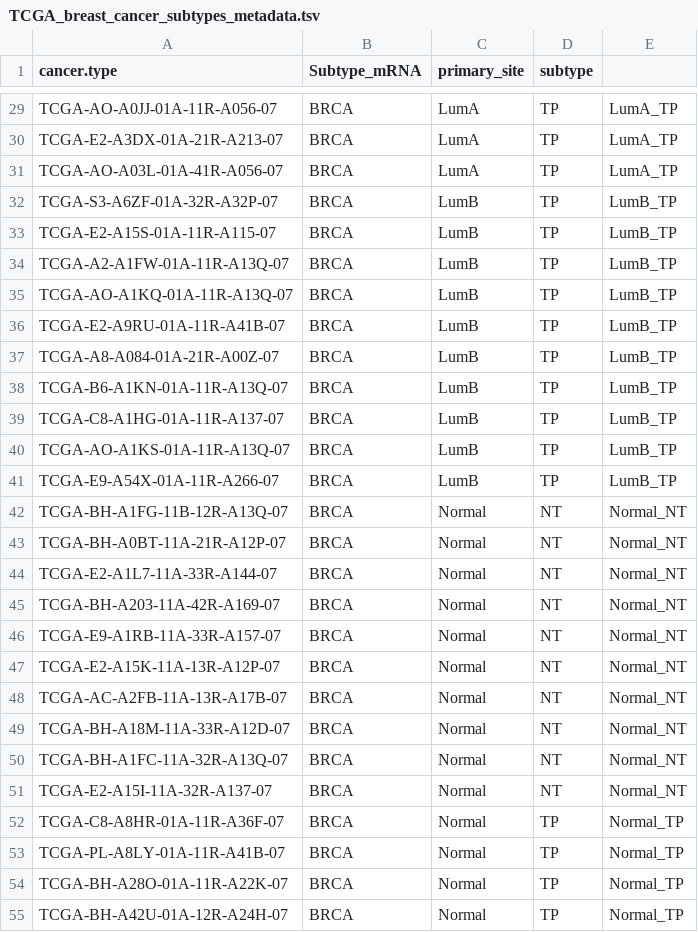
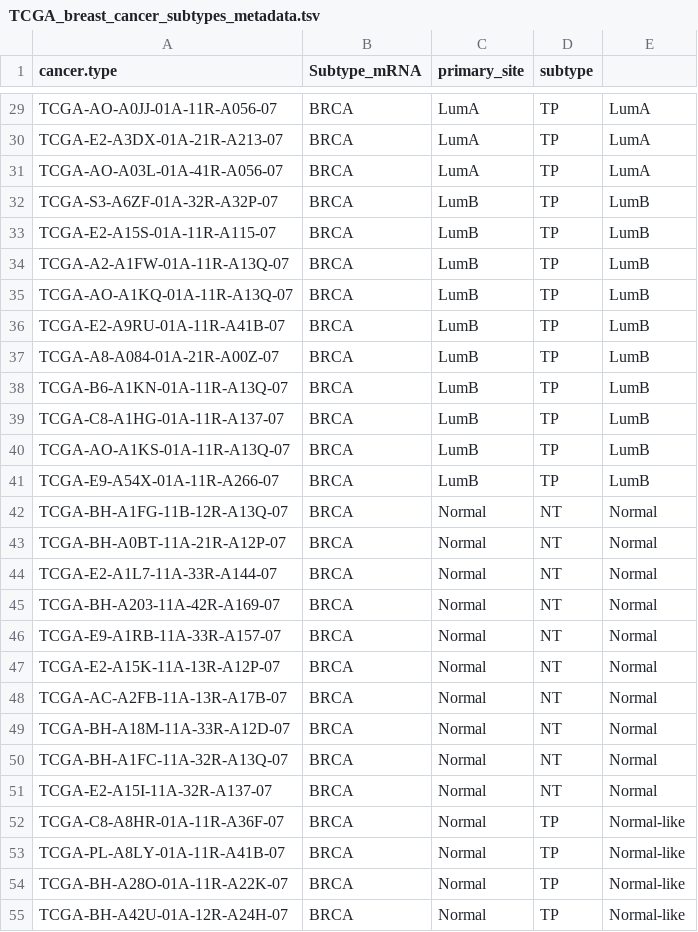
Before and after one commit to almaan/genetech, a TSV file: labs/ex2/data/TCGA_breast_cancer_subtypes_metadata.tsv, drawn as a sheet; only a part is shown, gaps mark what is left out; the diff covers the shown part only; the diff names each change by its address in the sheet, - before the commit and + after, or states it on an @@ line.

```diff
--- a/labs/ex2/data/TCGA_breast_cancer_subtypes_metadata.tsv
+++ b/labs/ex2/data/TCGA_breast_cancer_subtypes_metadata.tsv
-E29:E31: LumA_TP
+E29:E31: LumA
-E32:E41: LumB_TP
+E32:E41: LumB
-E42:E51: Normal_NT
+E42:E51: Normal
-E52:E55: Normal_TP
+E52:E55: Normal-like
```
Also changed, not shown: 33 edited cells elsewhere in this file, 1 other file.
